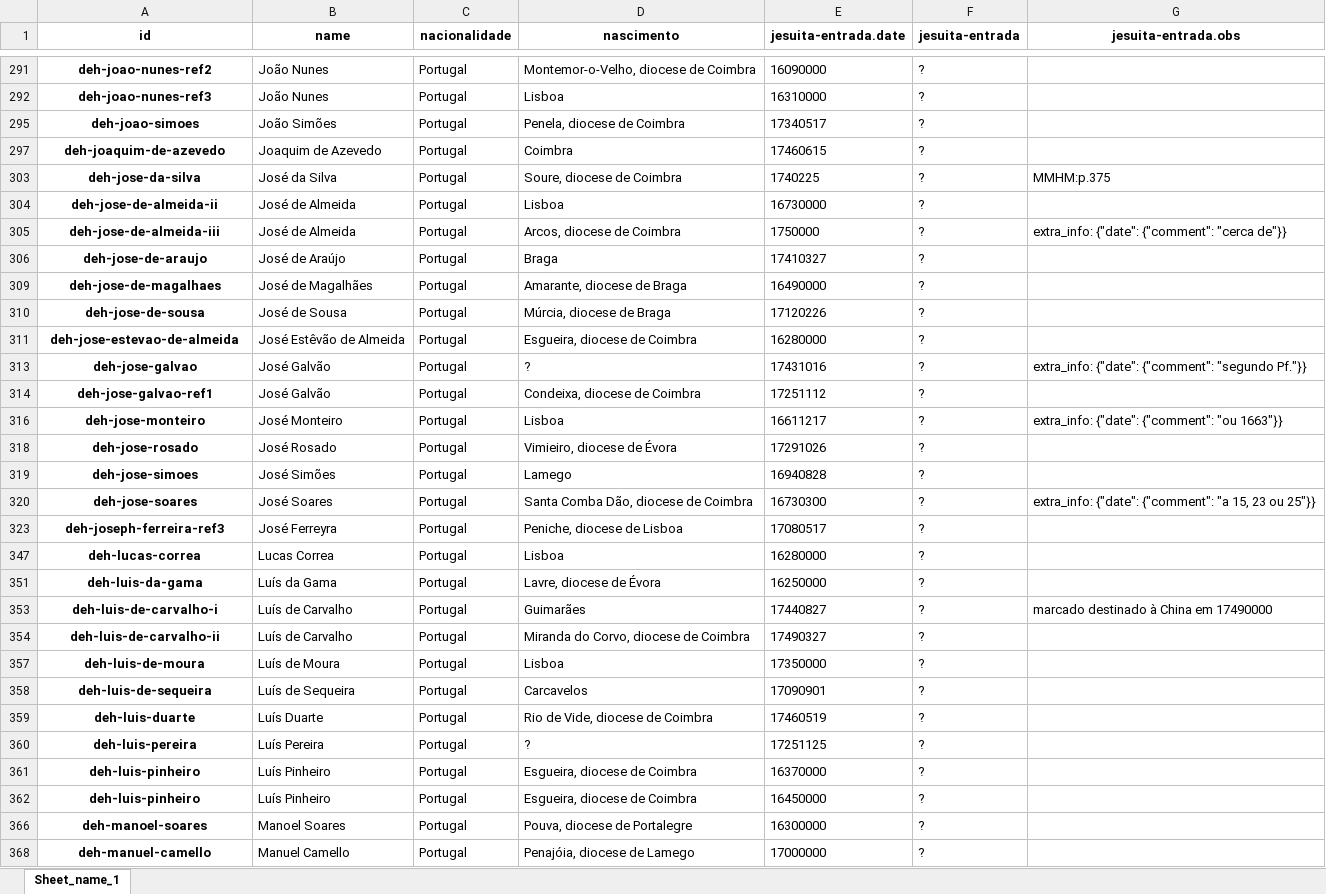
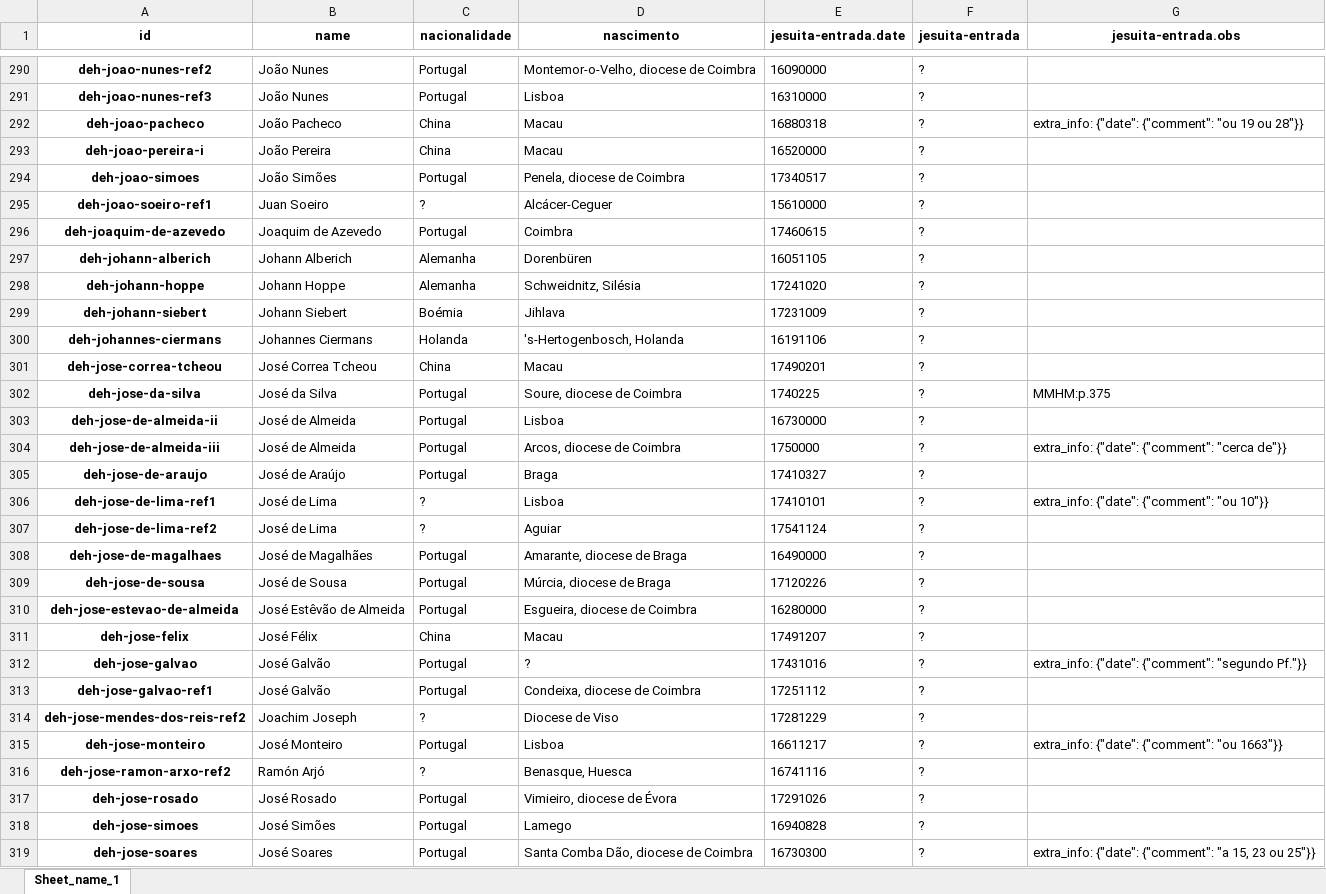
Before and after one commit to joaquimrcarvalho/dehergne-locations, an Excel workbook: notebooks/jesuitas-entrada-desc.xlsx, sheet Sheet_name_1, drawn as a sheet; only a part is shown, gaps mark what is left out; the shorter side is filled out with more unchanged rows; values as stored, in another font and other column widths than the file's, no borders; the diff covers the shown part only; the diff names each change by its address in the sheet, - before the commit and + after, or states it on an @@ line.

```diff
--- a/notebooks/jesuitas-entrada-desc.xlsx (sheet Sheet_name_1)
+++ b/notebooks/jesuitas-entrada-desc.xlsx (sheet Sheet_name_1)
@@ row 292 unhidden: deh-joao-pacheco | João Pacheco | China | Macau | 16880318 | ? | extra_info: {"date": {"comment": "ou 19 ou 28"}} @@
@@ row 293 unhidden: deh-joao-pereira-i | João Pereira | China | Macau | 16520000 | ? @@
+row 295: deh-joao-soeiro-ref1 | Juan Soeiro | ? | Alcácer-Ceguer | 15610000 | ?
@@ row 297 unhidden: deh-johann-alberich | Johann Alberich | Alemanha | Dorenbüren | 16051105 | ? @@
@@ row 298 unhidden: deh-johann-hoppe | Johann Hoppe | Alemanha | Schweidnitz, Silésia | 17241020 | ? @@
@@ row 299 unhidden: deh-johann-siebert | Johann Siebert | Boémia | Jihlava | 17231009 | ? @@
@@ row 300 unhidden: deh-johannes-ciermans | Johannes Ciermans | Holanda | 's-Hertogenbosch, Holanda | 16191106 | ? @@
@@ row 301 unhidden: deh-jose-correa-tcheou | José Correa Tcheou | China | Macau | 17490201 | ? @@
+row 306: deh-jose-de-lima-ref1 | José de Lima | ? | Lisboa | 17410101 | ? | extra_info: {"date": {"comment": "ou 10"}}
+row 307: deh-jose-de-lima-ref2 | José de Lima | ? | Aguiar | 17541124 | ?
@@ row 311 unhidden: deh-jose-felix | José Félix | China | Macau | 17491207 | ? @@
+row 314: deh-jose-mendes-dos-reis-ref2 | Joachim Joseph | ? | Diocese de Viso | 17281229 | ?
+row 316: deh-jose-ramon-arxo-ref2 | Ramón Arjó | ? | Benasque, Huesca | 16741116 | ?
```
Also changed, not shown: 28 added rows, 2 removed rows, 252 hidden or unhidden rows and 2 edited cells elsewhere in this sheet, notebooks/jesuita-entrada_totals.xlsx, notebooks/jesuitas-entrada-full.xlsx, 6 other files.
